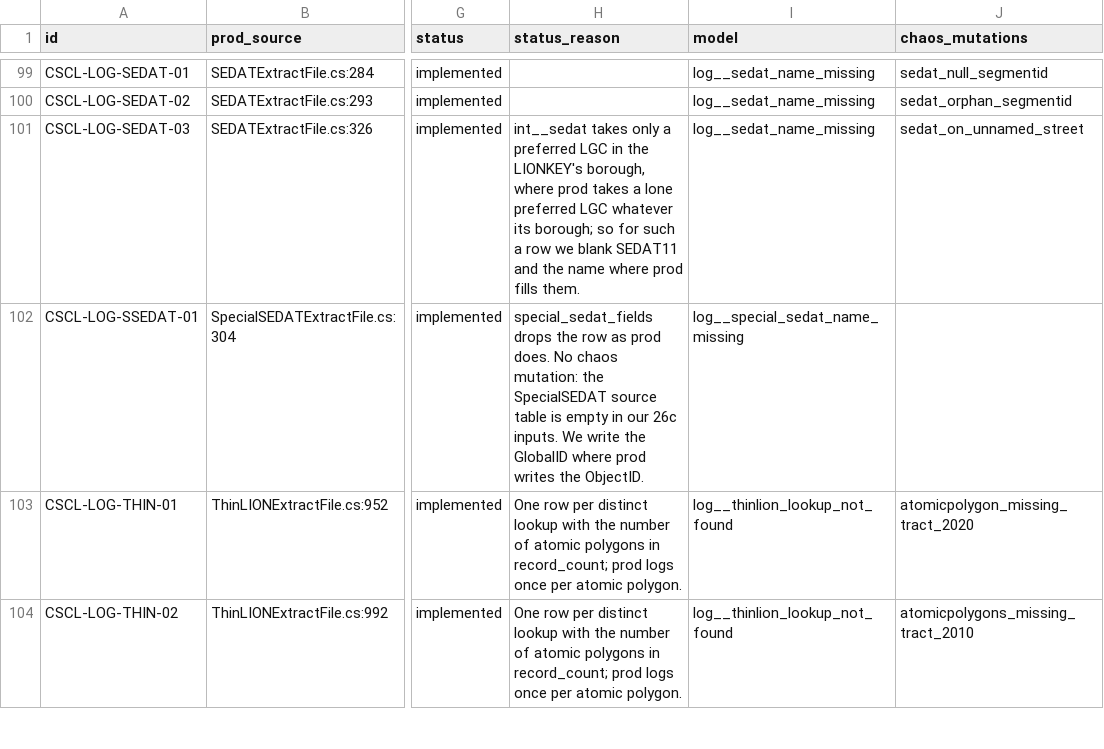
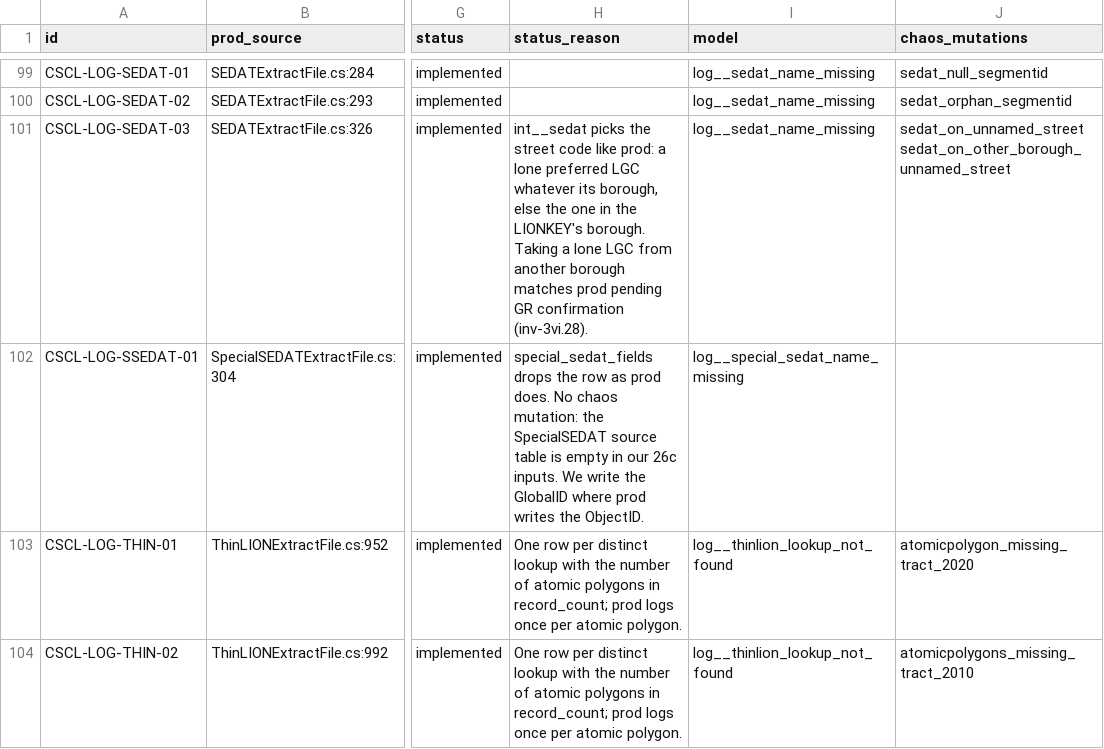
Before and after one commit to NYCPlanning/data-engineering, a CSV file: products/cscl/seeds/log_messages.csv, drawn as a sheet; only a part is shown, gaps mark what is left out; the diff names each change by its address in the sheet, - before the commit and + after, or states it on an @@ line.

Commit message:
CSCL SEDAT: take a lone preferred LGC whatever its borough, like prod (CSCL-LOG-SEDAT-03)
int__sedat only took a preferred LGC in the LIONKEY's borough, so for a
segment whose one preferred LGC is in another borough it blanked SEDAT11
and the street name where prod fills them. It now picks like
SEDATExtractFile.GetSpecialRowValues: the lone preferred LGC, else the one
in the LIONKEY's borough. Pending GR confirmation (inv-3vi.28).

Adds the sedat_on_other_borough_unnamed_street chaos mutation for the
cross-borough case. No change on clean 26c.

```diff
--- a/products/cscl/seeds/log_messages.csv
+++ b/products/cscl/seeds/log_messages.csv
-H101 (status_reason): int__sedat takes only a preferred LGC in the LIONKEY's borough, where prod takes a lone preferred LGC whatever its borough; so for such a row we blank SEDAT11 and the name where prod fills them.
+H101 (status_reason): int__sedat picks the street code like prod: a lone preferred LGC whatever its borough, else the one in the LIONKEY's borough. Taking a lone LGC from another borough matches prod pending GR confirmation (inv-3vi.28).
-J101 (chaos_mutations): sedat_on_unnamed_street
+J101 (chaos_mutations): sedat_on_unnamed_street sedat_on_other_borough_unnamed_street
```
Also changed, not shown: 4 other files.
